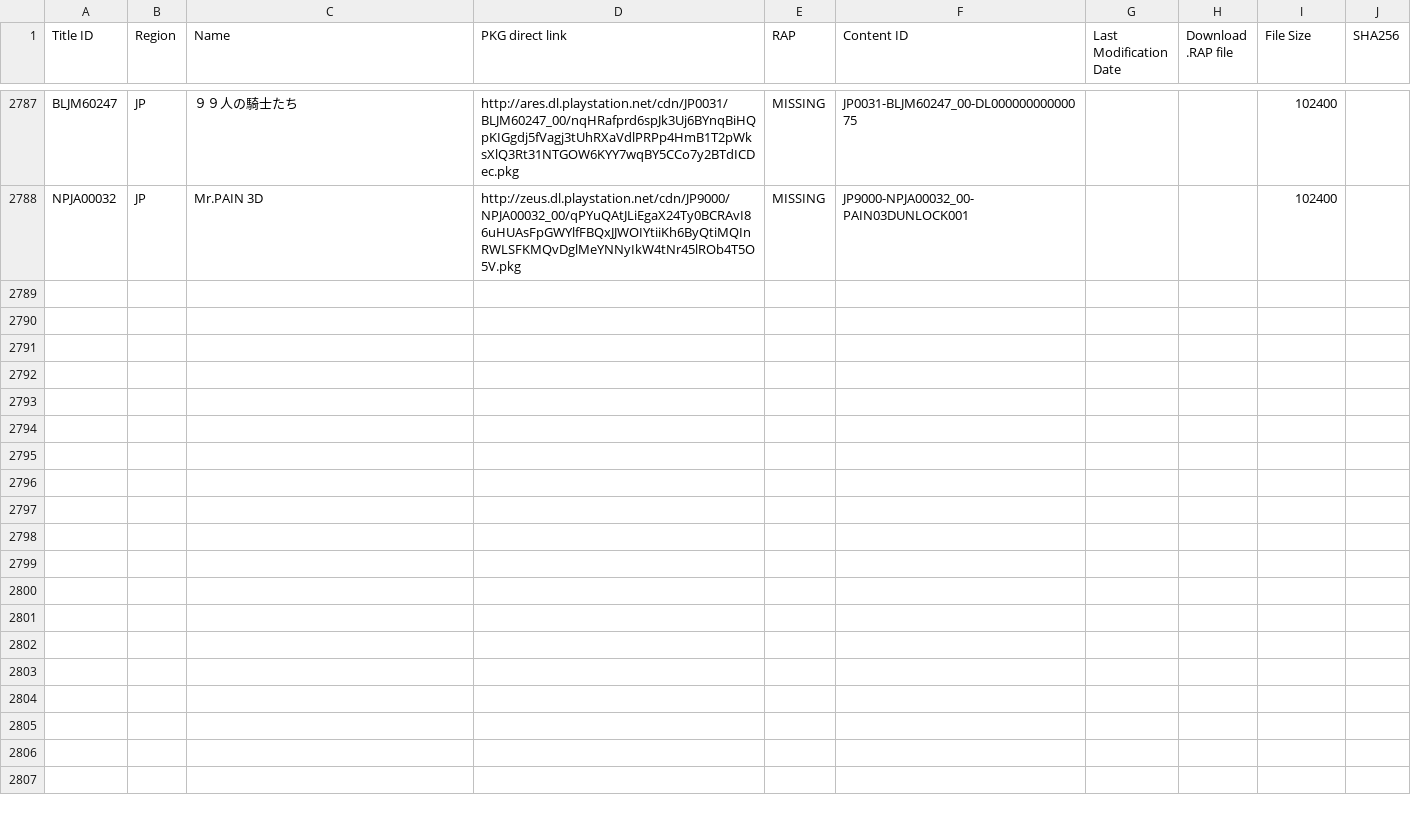
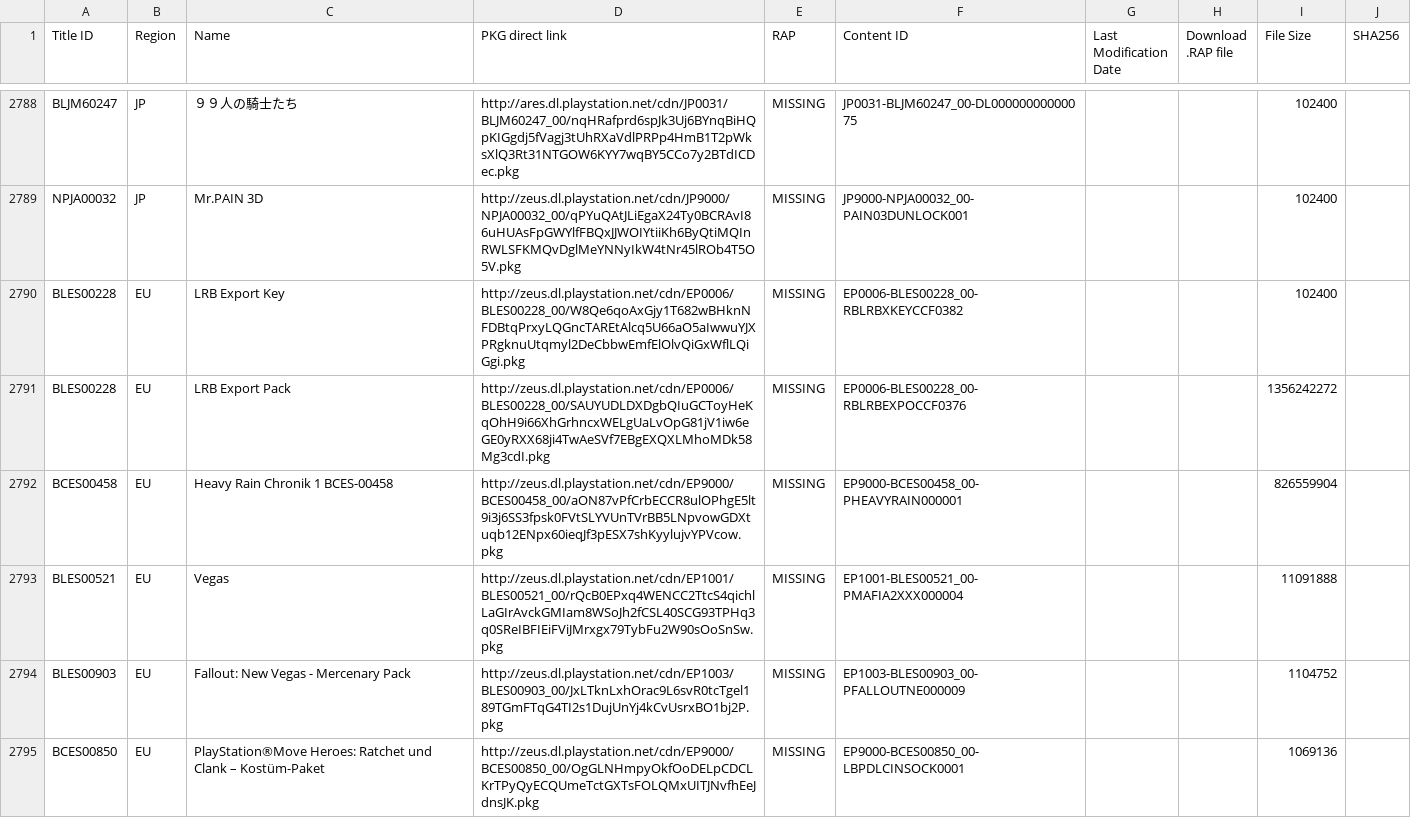
Before and after one commit to 1jtp8sobiu/1jtp8sobiu.github.io, a TSV file: tsv/PENDING-PS3_DLCS.tsv, drawn as a sheet; only a part is shown, gaps mark what is left out; the diff covers the shown part only; the diff names each change by its address in the sheet, - before the commit and + after, or states it on an @@ line.

Commit message:
PENDING-PS3_DLCS 20210418_094502

```diff
--- a/tsv/PENDING-PS3_DLCS.tsv
+++ b/tsv/PENDING-PS3_DLCS.tsv
+row 2790: BLES00228 | EU | LRB Export Key | http://zeus.dl.playstation.net/cdn/EP0006/BLES00228_00/W8Qe6qoAxGjy1T682wBHknNFDBtqPrxyLQGncTAREtAlcq5U66aO5aIwwuYJXPRgknuUtqmyl2DeCbbwEmfElOlvQiGxWflLQiGgi.pkg | MISSING | EP0006-BLES00228_00-RBLRBXKEYCCF0382 |  |  | 102400
+row 2791: BLES00228 | EU | LRB Export Pack | http://zeus.dl.playstation.net/cdn/EP0006/BLES00228_00/SAUYUDLDXDgbQIuGCToyHeKqOhH9i66XhGrhncxWELgUaLvOpG81jV1iw6eGE0yRXX68ji4TwAeSVf7EBgEXQXLMhoMDk58Mg3cdI.pkg | MISSING | EP0006-BLES00228_00-RBLRBEXPOCCF0376 |  |  | 1356242272
+row 2792: BCES00458 | EU | Heavy Rain Chronik 1 BCES-00458 | http://zeus.dl.playstation.net/cdn/EP9000/BCES00458_00/aON87vPfCrbECCR8ulOPhgE5lt9i3j6SS3fpsk0FVtSLYVUnTVrBB5LNpvowGDXtuqb12ENpx60ieqJf3pESX7shKyylujvYPVcow.pkg | MISSING | EP9000-BCES00458_00-PHEAVYRAIN000001 |  |  | 826559904
+row 2793: BLES00521 | EU | Vegas | http://zeus.dl.playstation.net/cdn/EP1001/BLES00521_00/rQcB0EPxq4WENCC2TtcS4qichlLaGIrAvckGMIam8WSoJh2fCSL40SCG93TPHq3q0SReIBFIEiFViJMrxgx79TybFu2W90sOoSnSw.pkg | MISSING | EP1001-BLES00521_00-PMAFIA2XXX000004 |  |  | 11091888
+row 2794: BLES00903 | EU | Fallout: New Vegas - Mercenary Pack | http://zeus.dl.playstation.net/cdn/EP1003/BLES00903_00/JxLTknLxhOrac9L6svR0tcTgel189TGmFTqG4TI2s1DujUnYj4kCvUsrxBO1bj2P.pkg | MISSING | EP1003-BLES00903_00-PFALLOUTNE000009 |  |  | 1104752
+row 2795: BCES00850 | EU | PlayStation®Move Heroes: Ratchet und Clank – Kostüm-Paket | http://zeus.dl.playstation.net/cdn/EP9000/BCES00850_00/OgGLNHmpyOkfOoDELpCDCLKrTPyQyECQUmeTctGXTsFOLQMxUITJNvfhEeJdnsJK.pkg | MISSING | EP9000-BCES00850_00-LBPDLCINSOCK0001 |  |  | 1069136
```
Also changed, not shown: 6 added rows elsewhere in this file.
